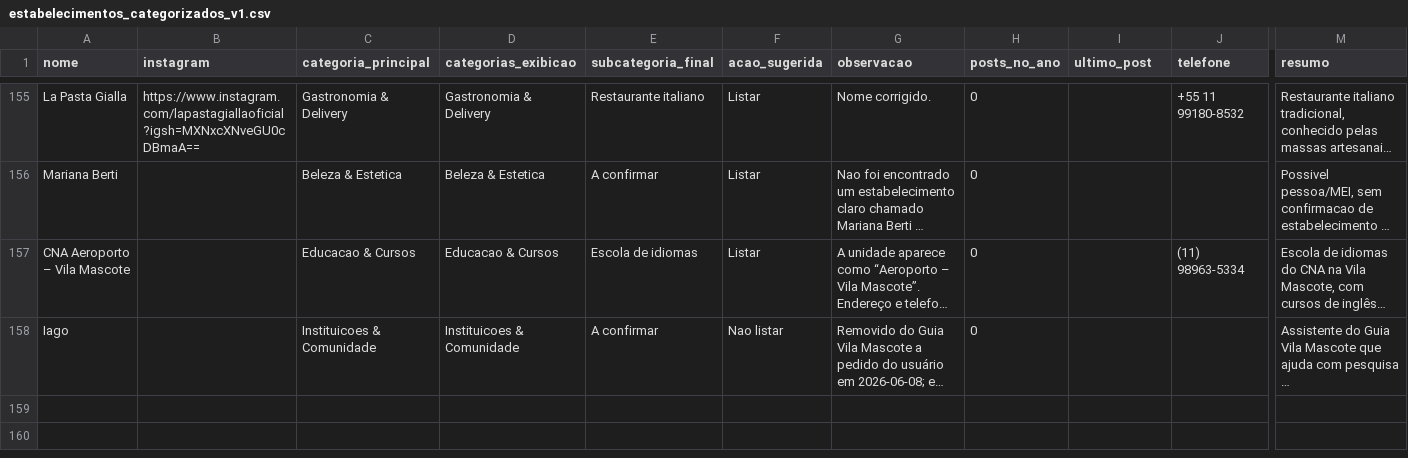
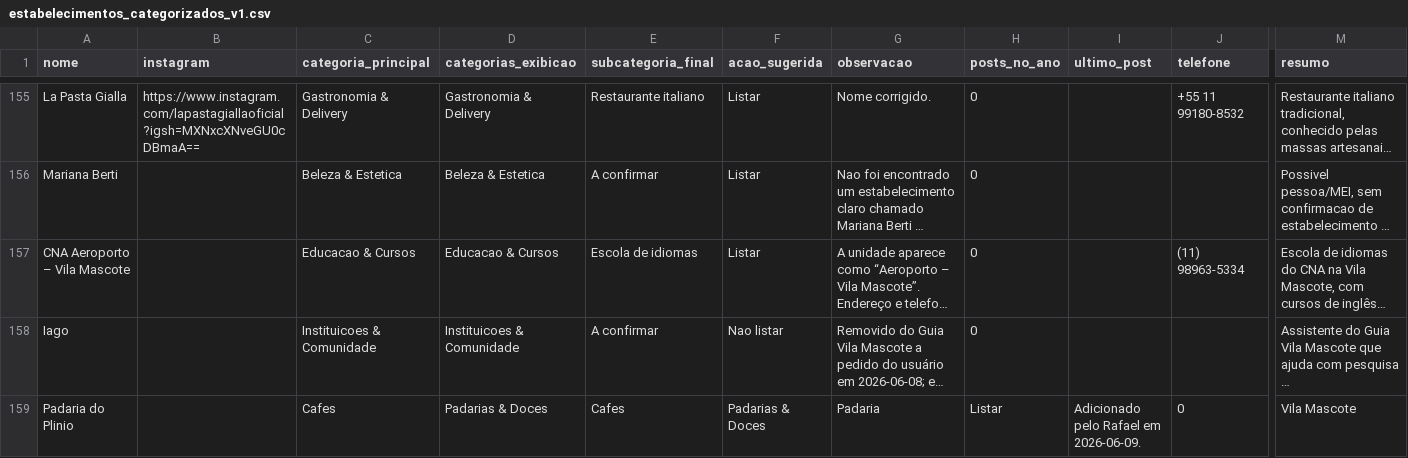
Before and after one commit to criatixagencia-collab/guia-vila-mascote, a CSV file: CATEGORIZACAO/estabelecimentos_categorizados_v1.csv, drawn as a sheet; only a part is shown, gaps mark what is left out; long unchanged cells end in …; rows hold the shown columns only; the diff names each change by its address in the sheet, - before the commit and + after, or states it on an @@ line.

Commit message:
Adiciona Padaria do Plinio ao guia

```diff
--- a/CATEGORIZACAO/estabelecimentos_categorizados_v1.csv
+++ b/CATEGORIZACAO/estabelecimentos_categorizados_v1.csv
+row 159: Padaria do Plinio |  | Cafes | Padarias & Doces | Cafes | Padarias & Doces | Padaria | Listar | Adicionado pelo Rafael em 2026-06-09. | 0 | Vila Mascote
```
Also changed, not shown: 1 other file.
